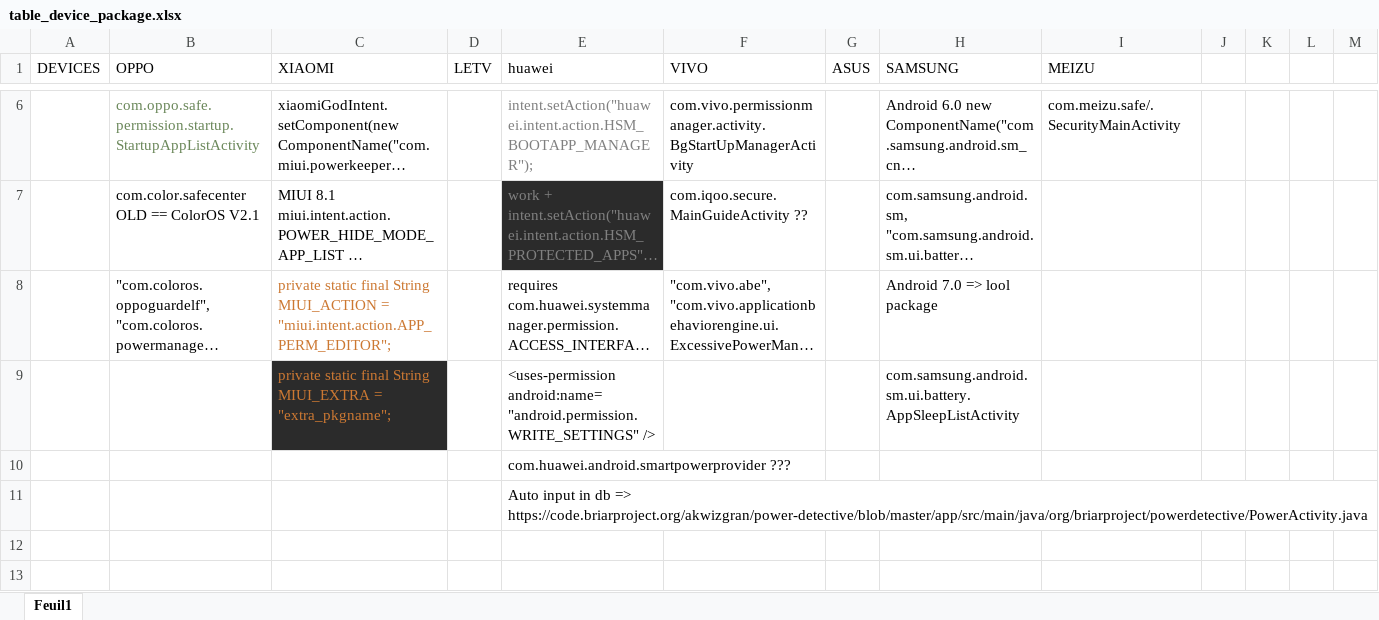
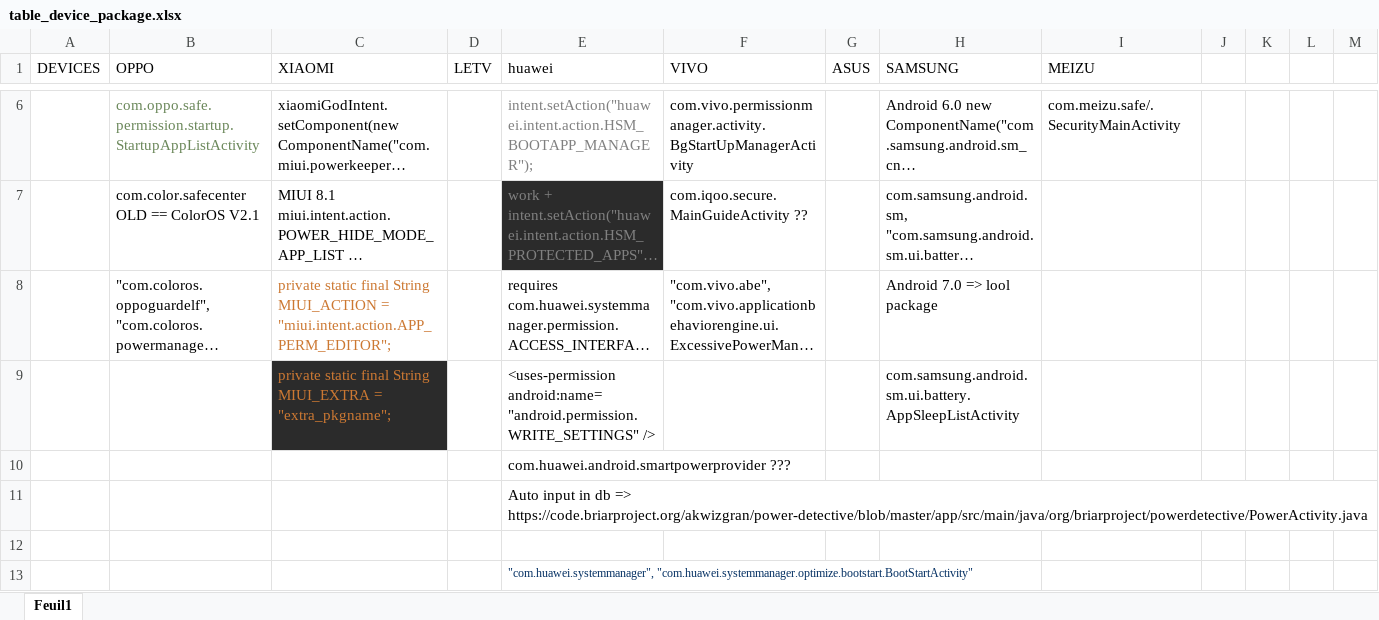
Before and after one commit to wezuwiusz/AppKillerManager, an Excel workbook: table_device_package.xlsx, sheet Feuil1, drawn as a sheet; only a part is shown, gaps mark what is left out; long unchanged cells end in …; values as stored, in another font and other column widths than the file's, no borders; rows hold the shown columns only; the diff names each change by its address in the sheet, - before the commit and + after, or states it on an @@ line.

```diff
--- a/table_device_package.xlsx (sheet Feuil1)
+++ b/table_device_package.xlsx (sheet Feuil1)
+row 12: (empty)
+row 13:  |  |  |  | "com.huawei.systemmanager", "com.huawei.systemmanager.optimize.bootstart.BootStartActivity"
```
Also changed, not shown: 2 other files.
